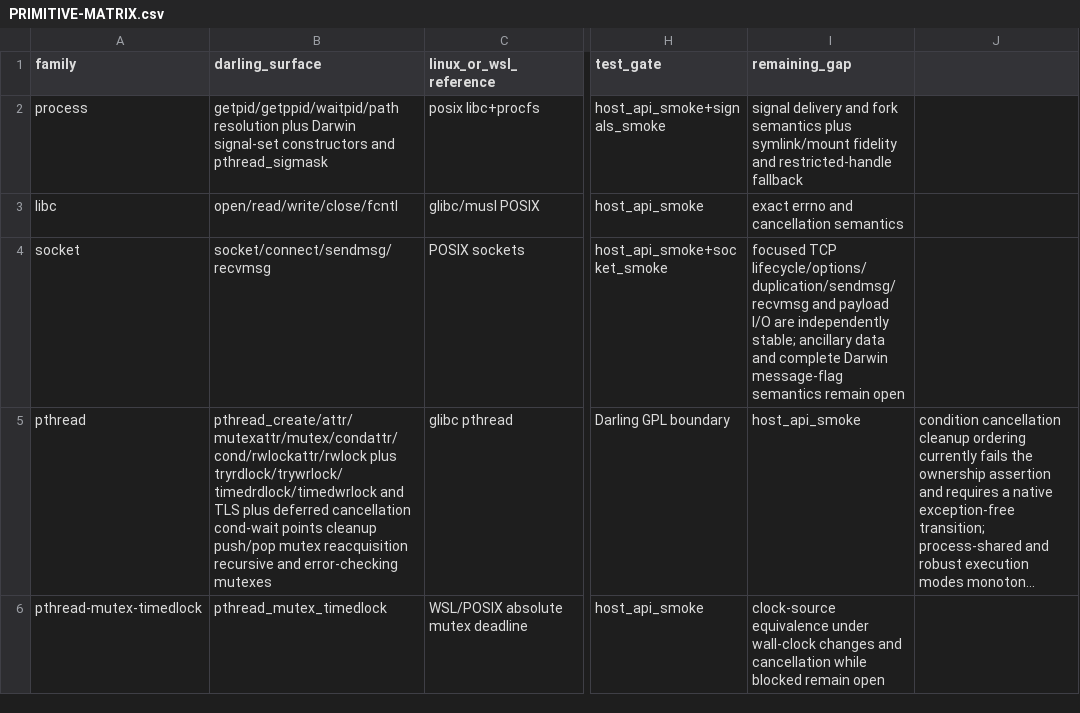
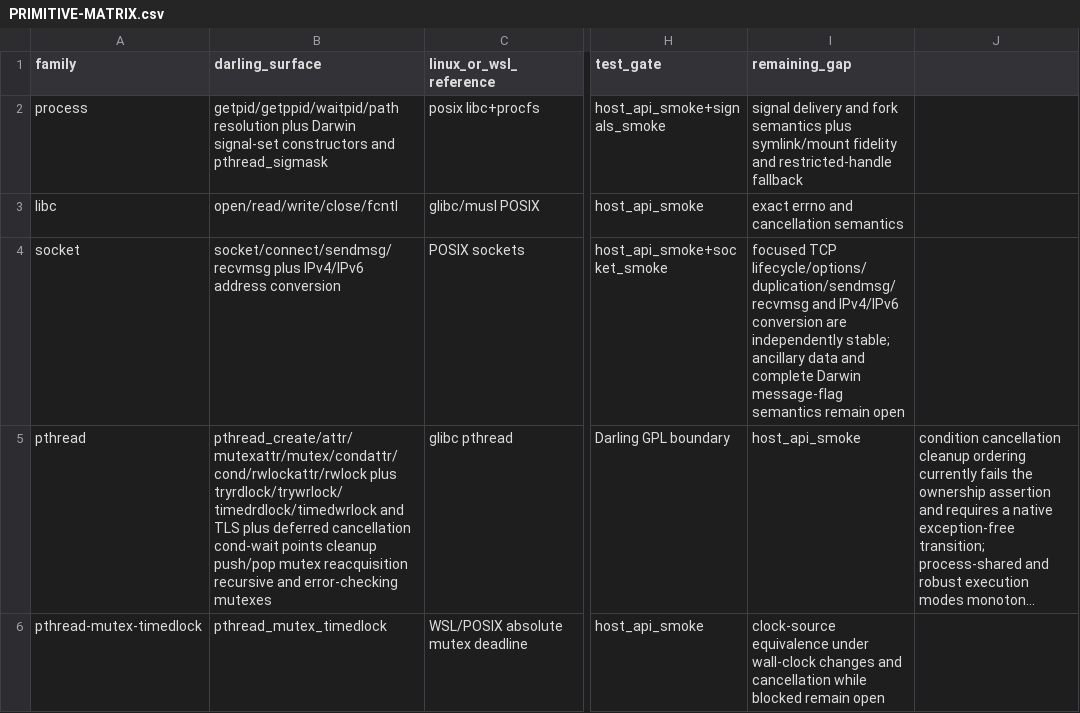
Before and after one commit to tarekwasfy01/Wintosh, a CSV file: PRIMITIVE-MATRIX.csv, drawn as a sheet; only a part is shown, gaps mark what is left out; long unchanged cells end in …; the diff names each change by its address in the sheet, - before the commit and + after, or states it on an @@ line.

Commit message:
Verify IPv6 socket address conversion

```diff
--- a/PRIMITIVE-MATRIX.csv
+++ b/PRIMITIVE-MATRIX.csv
-B4 (darling_surface): socket/connect/sendmsg/recvmsg
+B4 (darling_surface): socket/connect/sendmsg/recvmsg plus IPv4/IPv6 address conversion
-I4 (remaining_gap): …lifecycle/options/duplication/sendmsg/recvmsg and payload I/O are independently…
+I4 (remaining_gap): …lifecycle/options/duplication/sendmsg/recvmsg and IPv4/IPv6 conversion are independently…
```
Also changed, not shown: 2 other files.
